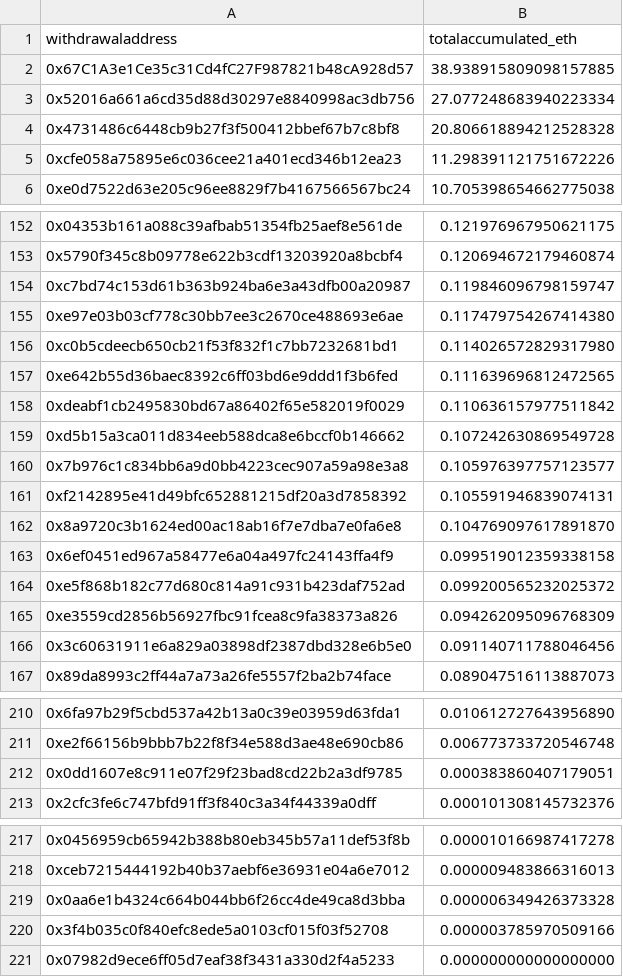
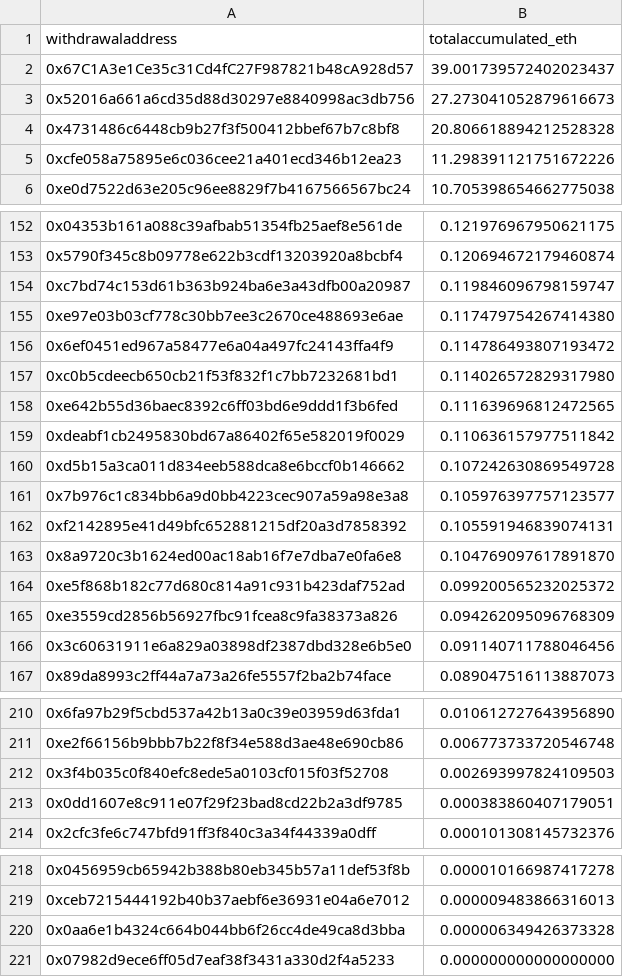
Before and after one commit to dappnode/smooth-scripts, a CSV file: acc-by-withdrawal/results/accumulated_rewards_eth.csv, drawn as a sheet; only a part is shown, gaps mark what is left out.

```diff
--- a/acc-by-withdrawal/results/accumulated_rewards_eth.csv
+++ b/acc-by-withdrawal/results/accumulated_rewards_eth.csv
@@ -1,4 +1,4 @@
 withdrawaladdress,totalaccumulated_eth
-0x67C1A3e1Ce35c31Cd4fC27F987821b48cA928d57,38.938915809098157885
-0x52016a661a6cd35d88d30297e8840998ac3db756,27.077248683940223334
+0x67C1A3e1Ce35c31Cd4fC27F987821b48cA928d57,39.001739572402023437
+0x52016a661a6cd35d88d30297e8840998ac3db756,27.273041052879616673
 0x4731486c6448cb9b27f3f500412bbef67b7c8bf8,20.806618894212528328
@@ -155,2 +155,3 @@ withdrawaladdress,totalaccumulated_eth
 0xe97e03b03cf778c30bb7ee3c2670ce488693e6ae,0.117479754267414380
+0x6ef0451ed967a58477e6a04a497fc24143ffa4f9,0.114786493807193472
 0xc0b5cdeecb650cb21f53f832f1c7bb7232681bd1,0.114026572829317980
@@ -162,3 +163,2 @@ withdrawaladdress,totalaccumulated_eth
 0x8a9720c3b1624ed00ac18ab16f7e7dba7e0fa6e8,0.104769097617891870
-0x6ef0451ed967a58477e6a04a497fc24143ffa4f9,0.099519012359338158
 0xe5f868b182c77d680c814a91c931b423daf752ad,0.099200565232025372
@@ -211,2 +211,3 @@ withdrawaladdress,totalaccumulated_eth
 0xe2f66156b9bbb7b22f8f34e588d3ae48e690cb86,0.006773733720546748
+0x3f4b035c0f840efc8ede5a0103cf015f03f52708,0.002693997824109503
 0x0dd1607e8c911e07f29f23bad8cd22b2a3df9785,0.000383860407179051
@@ -219,3 +220,2 @@ withdrawaladdress,totalaccumulated_eth
 0x0aa6e1b4324c664b044bb6f26cc4de49ca8d3bba,0.000006349426373328
-0x3f4b035c0f840efc8ede5a0103cf015f03f52708,0.000003785970509166
 0x07982d9ece6ff05d7eaf38f3431a330d2f4a5233,0.000000000000000000
```
Also changed, not shown: 1 other file.
